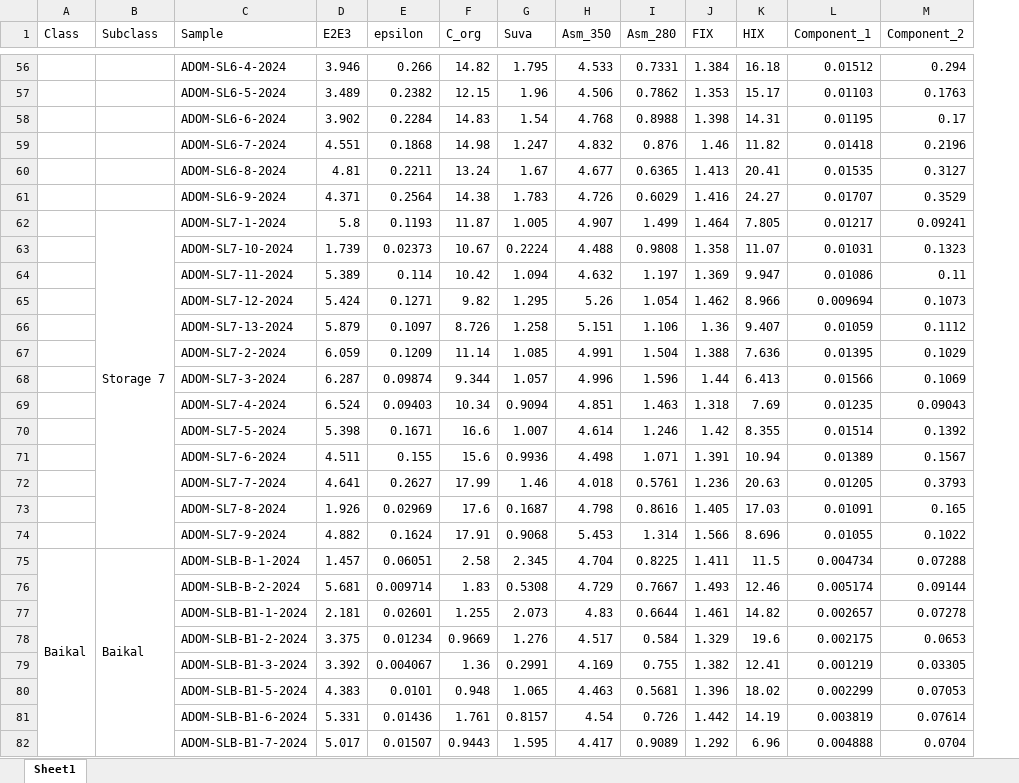
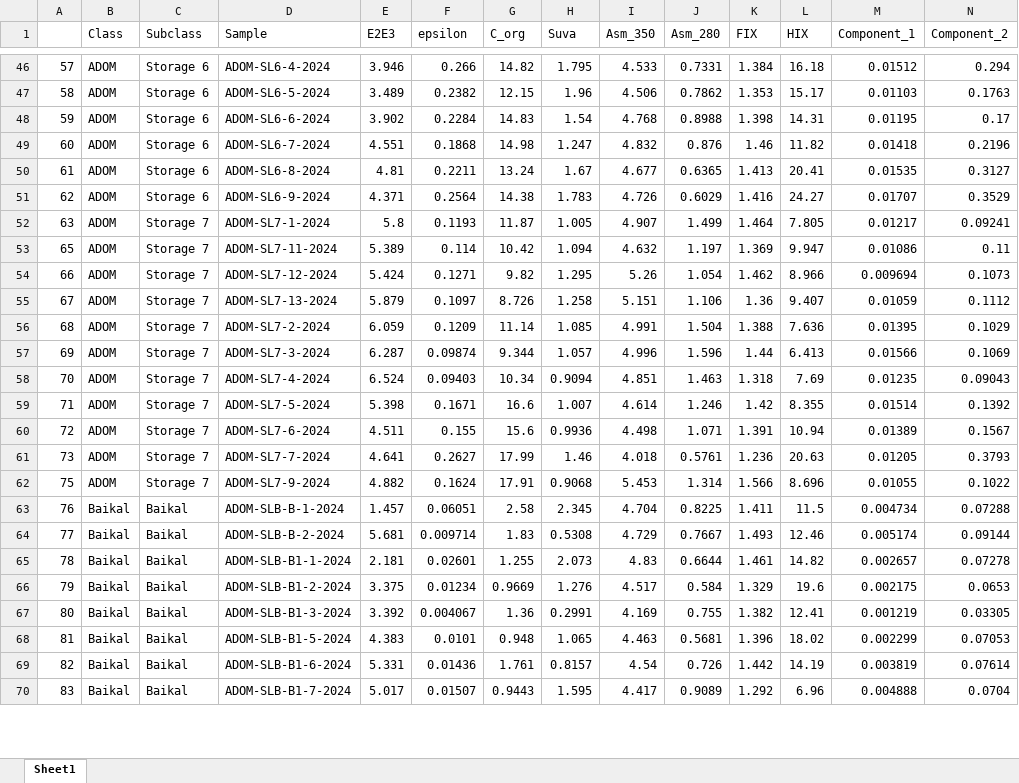
Before and after one commit to Eickland/KNP-analysis, an Excel workbook: Server/Received_data/Statistics/2024/Documents/Исходные данные без выбросов за 2024 год.xlsx, sheet Sheet1, drawn as a sheet; only a part is shown, gaps mark what is left out; values as stored, in another font and other column widths than the file's, no cell formats; removed rows and columns are numbered as before the commit, all else as after; rows hold the shown columns only; the diff covers the shown part only; the diff names each change by its address in the sheet, - before the commit and + after, or states it on an @@ line.

```diff
--- a/Server/Received_data/Statistics/2024/Documents/Исходные данные без выбросов за 2024 год.xlsx (sheet Sheet1)
+++ b/Server/Received_data/Statistics/2024/Documents/Исходные данные без выбросов за 2024 год.xlsx (sheet Sheet1)
+column A, rows 46-70: 57 | 58 | 59 | 60 | 61 | 62 | 63 | 65 | 66 | 67 | 68 | 69 | 70 | 71 | 72 | 73 | 75 | 76 | 77 | 78 | 79 | 80 | 81 | 82 | 83
-B46:B52 (Class): (empty)
+B46:B52 (Class): ADOM
-C46:C51 (Subclass): (empty)
+C46:C51 (Subclass): Storage 6
-B62:B74 merged
-row 63:  |  | ADOM-SL7-10-2024 | 1.739 | 0.02373 | 10.67 | 0.2224 | 4.488 | 0.9808 | 1.358 | 11.07 | 0.01031 | 0.1323
-B53:B61 (Class): (empty)
+B53:B61 (Class): ADOM
-C53:C61 (Subclass): (empty)
+C53:C61 (Subclass): Storage 7
-row 73:  |  | ADOM-SL7-8-2024 | 1.926 | 0.02969 | 17.6 | 0.1687 | 4.798 | 0.8616 | 1.405 | 17.03 | 0.01091 | 0.165
-B62 (Class): (empty)
+B62 (Class): ADOM
-C62 (Subclass): (empty)
+C62 (Subclass): Storage 7
-A75:A87 merged
-B75:B87 merged
-B64:B70 (Class): (empty)
+B64:B70 (Class): Baikal
-C64:C70 (Subclass): (empty)
+C64:C70 (Subclass): Baikal
```
Also changed, not shown: 15 removed rows, 253 edited cells and merged cells elsewhere in this sheet, cell formats, Server/Received_data/Model/Output_3.xlsx, Server/Received_data/Statistics/2024/Documents/Исходные данные за 2024 год.xlsx, 28 other files.
